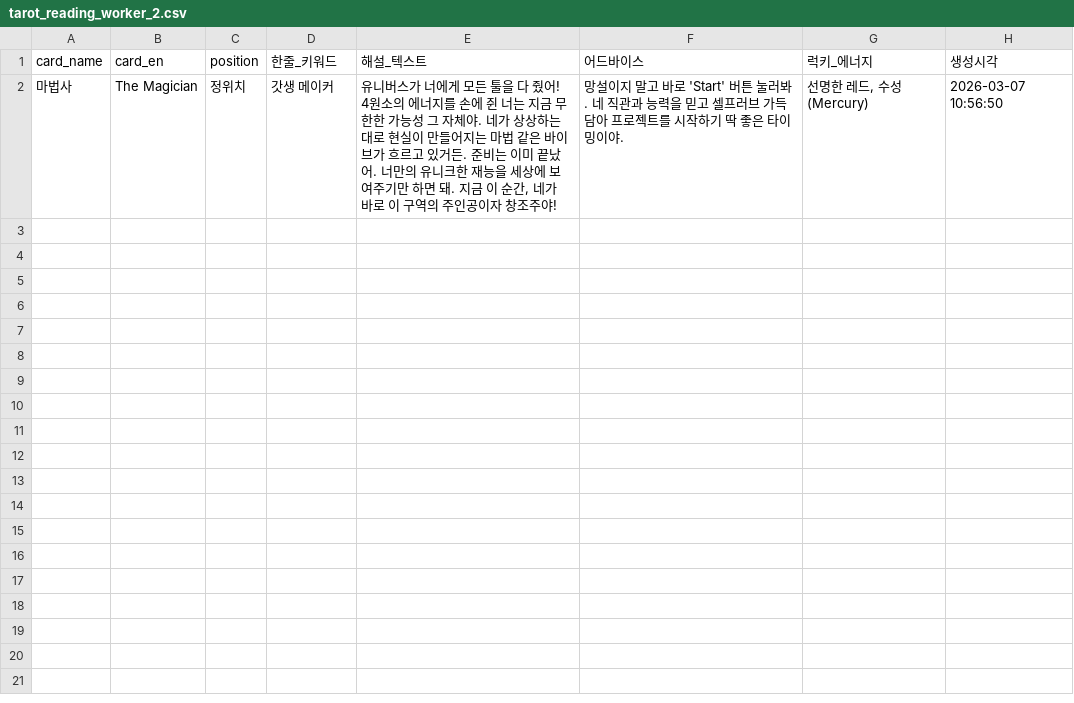
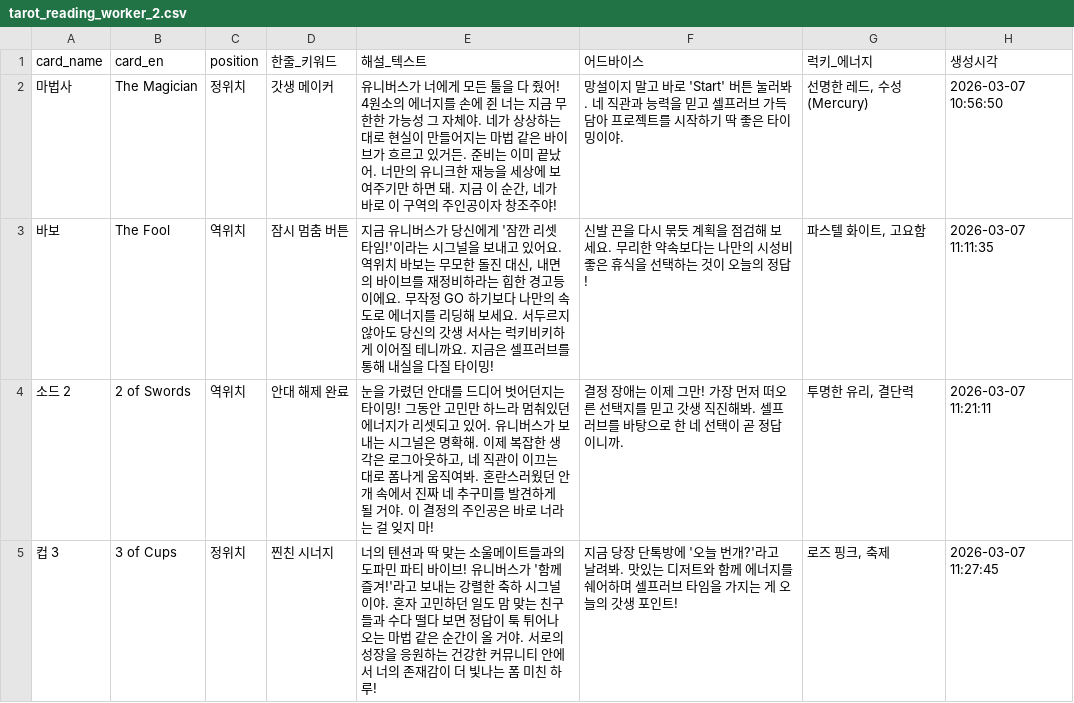
Before and after one commit to misebear/1min-saju, a CSV file: scripts/tarot_reading_worker_2.csv, drawn as a sheet.

```diff
--- a/scripts/tarot_reading_worker_2.csv
+++ b/scripts/tarot_reading_worker_2.csv
@@ -2 +2,4 @@
 마법사,The Magician,정위치,갓생 메이커,"유니버스가 너에게 모든 툴을 다 줬어! 4원소의 에너지를 손에 쥔 너는 지금 무한한 가능성 그 자체야. 네가 상상하는 대로 현실이 만들어지는 마법 같은 바이브가 흐르고 있거든. 준비는 이미 끝났어. 너만의 유니크한 재능을 세상에 보여주기만 하면 돼. 지금 이 순간, 네가 바로 이 구역의 주인공이자 창조주야!",망설이지 말고 바로 'Start' 버튼 눌러봐. 네 직관과 능력을 믿고 셀프러브 가득 담아 프로젝트를 시작하기 딱 좋은 타이밍이야.,"선명한 레드, 수성(Mercury)",2026-03-07 10:56:50
+바보,The Fool,역위치,잠시 멈춤 버튼,"지금 유니버스가 당신에게 '잠깐 리셋 타임!'이라는 시그널을 보내고 있어요. 역위치 바보는 무모한 돌진 대신, 내면의 바이브를 재정비하라는 힙한 경고등이에요. 무작정 GO 하기보다 나만의 속도로 에너지를 리딩해 보세요. 서두르지 않아도 당신의 갓생 서사는 럭키비키하게 이어질 테니까요. 지금은 셀프러브를 통해 내실을 다질 타이밍!",신발 끈을 다시 묶듯 계획을 점검해 보세요. 무리한 약속보다는 나만의 시성비 좋은 휴식을 선택하는 것이 오늘의 정답!,"파스텔 화이트, 고요함",2026-03-07 11:11:35
+소드 2,2 of Swords,역위치,안대 해제 완료,"눈을 가렸던 안대를 드디어 벗어던지는 타이밍! 그동안 고민만 하느라 멈춰있던 에너지가 리셋되고 있어. 유니버스가 보내는 시그널은 명확해. 이제 복잡한 생각은 로그아웃하고, 네 직관이 이끄는 대로 폼나게 움직여봐. 혼란스러웠던 안개 속에서 진짜 네 추구미를 발견하게 될 거야. 이 결정의 주인공은 바로 너라는 걸 잊지 마!",결정 장애는 이제 그만! 가장 먼저 떠오른 선택지를 믿고 갓생 직진해봐. 셀프러브를 바탕으로 한 네 선택이 곧 정답이니까.,"투명한 유리, 결단력",2026-03-07 11:21:11
+컵 3,3 of Cups,정위치,찐친 시너지,너의 텐션과 딱 맞는 소울메이트들과의 도파민 파티 바이브! 유니버스가 '함께 즐겨!'라고 보내는 강렬한 축하 시그널이야. 혼자 고민하던 일도 맘 맞는 친구들과 수다 떨다 보면 정답이 툭 튀어나오는 마법 같은 순간이 올 거야. 서로의 성장을 응원하는 건강한 커뮤니티 안에서 너의 존재감이 더 빛나는 폼 미친 하루!,지금 당장 단톡방에 '오늘 번개?'라고 날려봐. 맛있는 디저트와 함께 에너지를 쉐어하며 셀프러브 타임을 가지는 게 오늘의 갓생 포인트!,"로즈 핑크, 축제",2026-03-07 11:27:45
```
Also changed, not shown: scripts/tarot_reading_worker_0.csv, scripts/tarot_reading_worker_1.csv, 10 other files.
